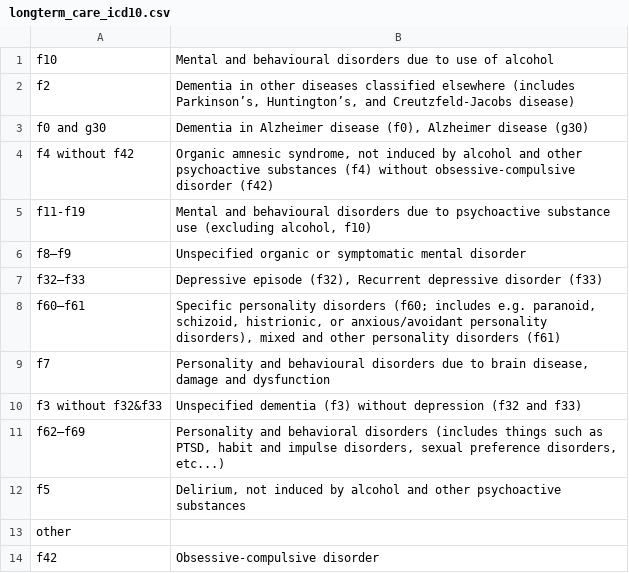
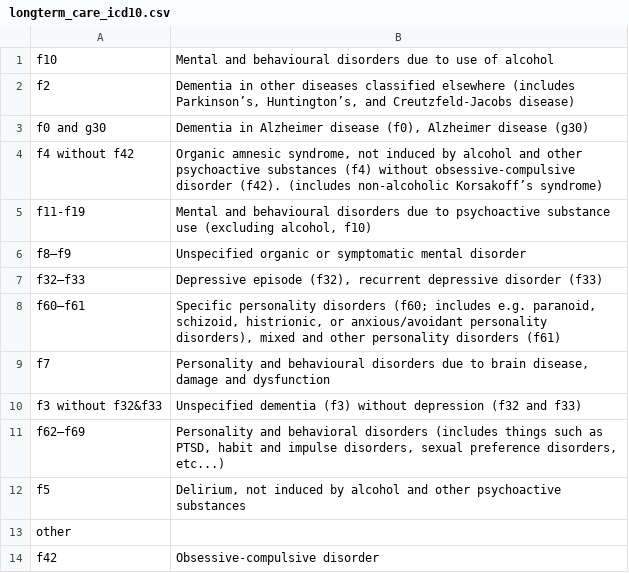
Before and after one commit to bartonicek/thesis, a CSV file: data/longterm_care_icd10.csv, drawn as a sheet.

```diff
--- a/data/longterm_care_icd10.csv
+++ b/data/longterm_care_icd10.csv
@@ -3,6 +3,6 @@ f2,"Dementia in other diseases classified elsewhere (includes Parkinson’s, Hun
 f0 and g30,"Dementia in Alzheimer disease (f0), Alzheimer disease (g30)"
-f4 without f42,"Organic amnesic syndrome, not induced by alcohol and other psychoactive substances (f4) without obsessive-compulsive disorder (f42)"
+f4 without f42,"Organic amnesic syndrome, not induced by alcohol and other psychoactive substances (f4) without obsessive-compulsive disorder (f42). (includes non-alcoholic Korsakoff’s syndrome)"
 f11-f19,"Mental and behavioural disorders due to psychoactive substance use (excluding alcohol, f10)"
 f8–f9,Unspecified organic or symptomatic mental disorder
-f32–f33,"Depressive episode (f32), Recurrent depressive disorder (f33)"
+f32–f33,"Depressive episode (f32), recurrent depressive disorder (f33)"
 f60–f61,"Specific personality disorders (f60; includes e.g. paranoid, schizoid, histrionic, or anxious/avoidant personality disorders), mixed and other personality disorders (f61)"
```
Also changed, not shown: 41 other files.
